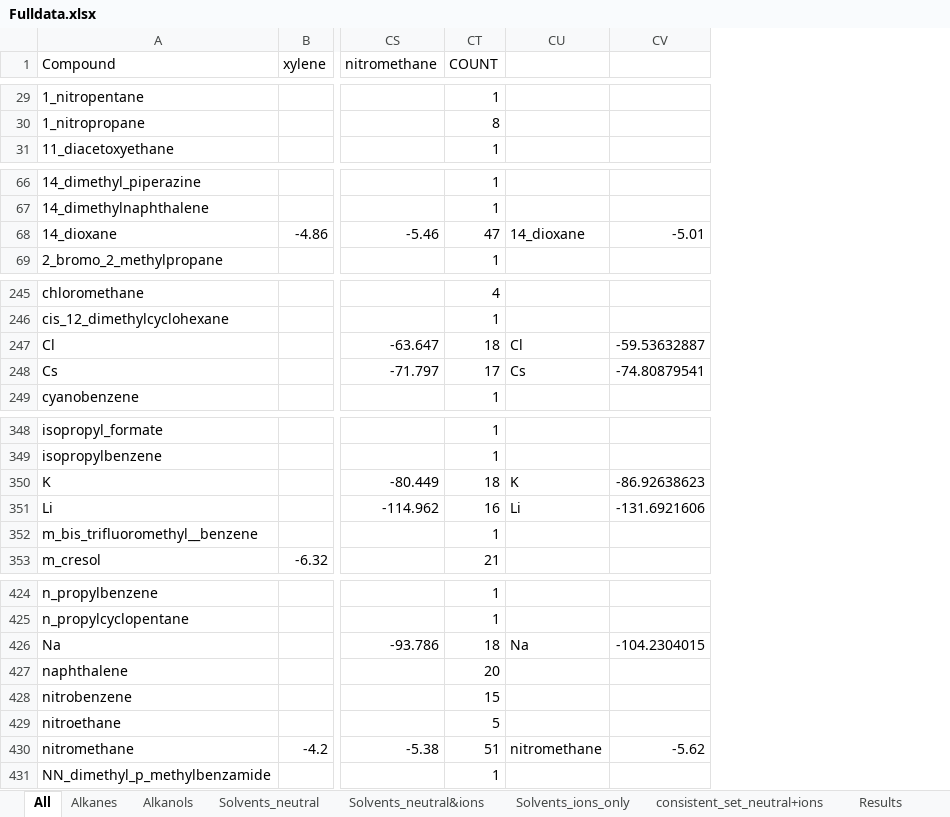
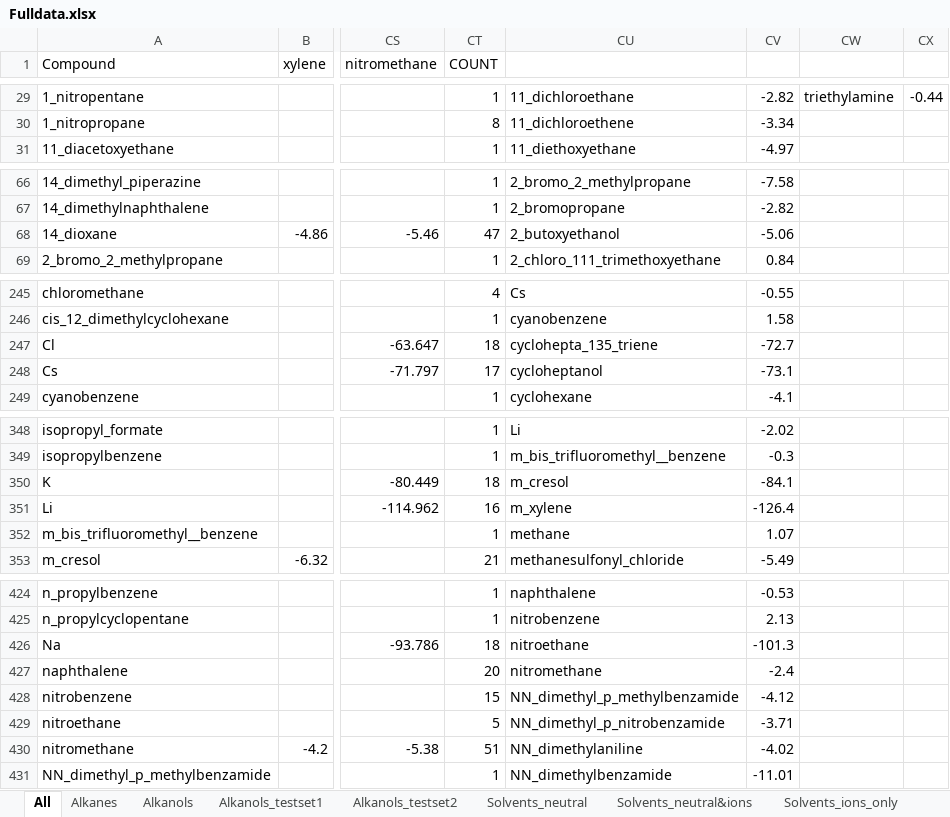
Before and after one commit to jbardhan/testasymmetry, an Excel workbook: mobley/mnsol/Fulldata.xlsx, sheet All, drawn as a sheet; only a part is shown, gaps mark what is left out; values as stored, in another font and other column widths than the file's, no borders; removed rows and columns are numbered as before the commit, all else as after; the diff covers the shown part only; the diff names each change by its address in the sheet, - before the commit and + after, or states it on an @@ line.

```diff
--- a/mobley/mnsol/Fulldata.xlsx (sheet All)
+++ b/mobley/mnsol/Fulldata.xlsx (sheet All)
+sheet tab: Alkanols_testset1
+sheet tab: Alkanols_testset2
+column CU, rows 29-31: 11_dichloroethane | 11_dichloroethene | 11_diethoxyethane; rows 66-69: 2_bromo_2_methylpropane | 2_bromopropane | 2_butoxyethanol | 2_chloro_111_trimethoxyethane; rows 245-249: Cs | cyanobenzene | cyclohepta_135_triene | cycloheptanol | cyclohexane; rows 348-353: Li | m_bis_trifluoromethyl__benzene | m_cresol | m_xylene | methane | methanesulfonyl_chloride; rows 424-431: naphthalene | nitrobenzene | nitroethane | nitromethane | NN_dimethyl_p_methylbenzamide | NN_dimethyl_p_nitrobenzamide | NN_dimethylaniline | NN_dimethylbenzamide
+column CV, rows 29-31: -2.82 | -3.34 | -4.97; rows 66-69: -7.58 | -2.82 | -5.06 | 0.84; rows 245-249: -0.55 | 1.58 | -72.7 | -73.1 | -4.1; rows 348-353: -2.02 | -0.3 | -84.1 | -126.4 | 1.07 | -5.49; rows 424-431: -0.53 | 2.13 | -101.3 | -2.4 | -4.12 | -3.71 | -4.02 | -11.01
-column CV, row 68: -5.01; rows 247-248: -59.53632887 | -74.80879541; rows 350-351: -86.92638623 | -131.6921606; rows 426-430: -104.2304015 |  |  |  | -5.62
+column CX, row 29: -0.44
-CW29: (empty)
+CW29: triethylamine
-CW68: 14_dioxane
+CW68: (empty)
-CW247: Cl
+CW247: (empty)
-CW248: Cs
+CW248: (empty)
-CW350: K
+CW350: (empty)
-CW351: Li
+CW351: (empty)
-CW426: Na
+CW426: (empty)
-CW430: nitromethane
+CW430: (empty)
```
Also changed, not shown: 34 edited cells elsewhere in this sheet, sheet Alkanols, formulas that keep their value, charts or pictures, 6 other files.
